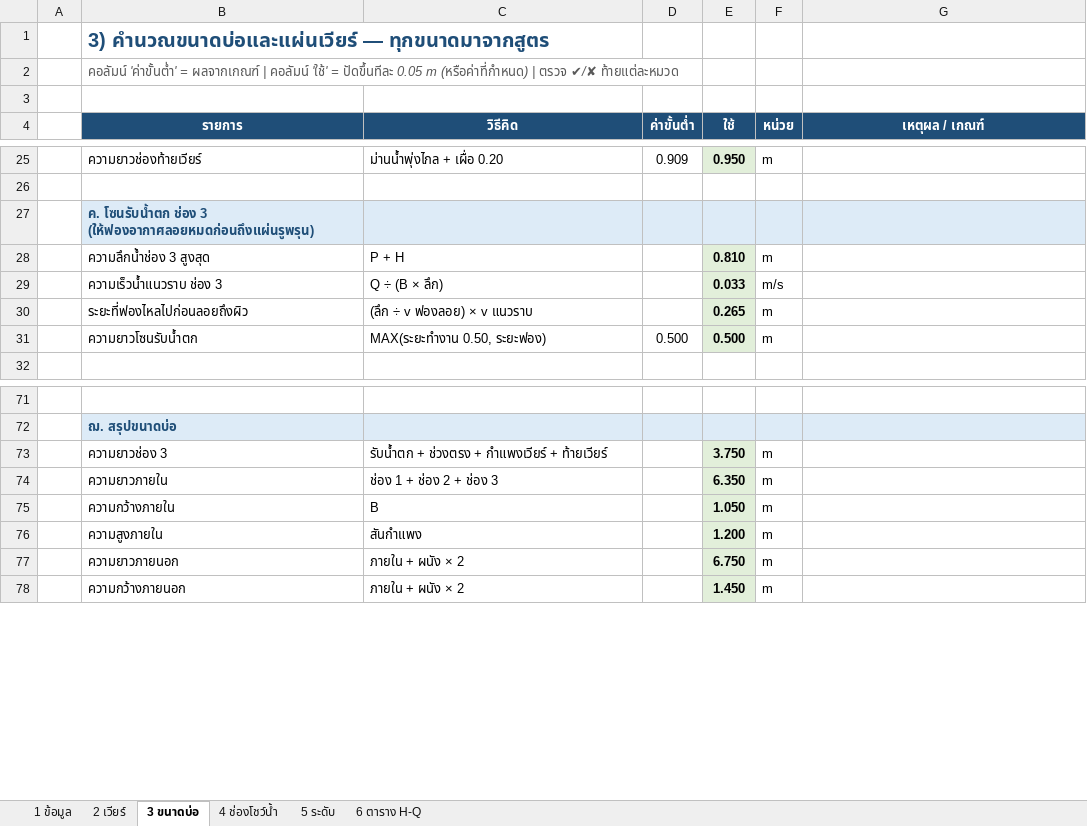
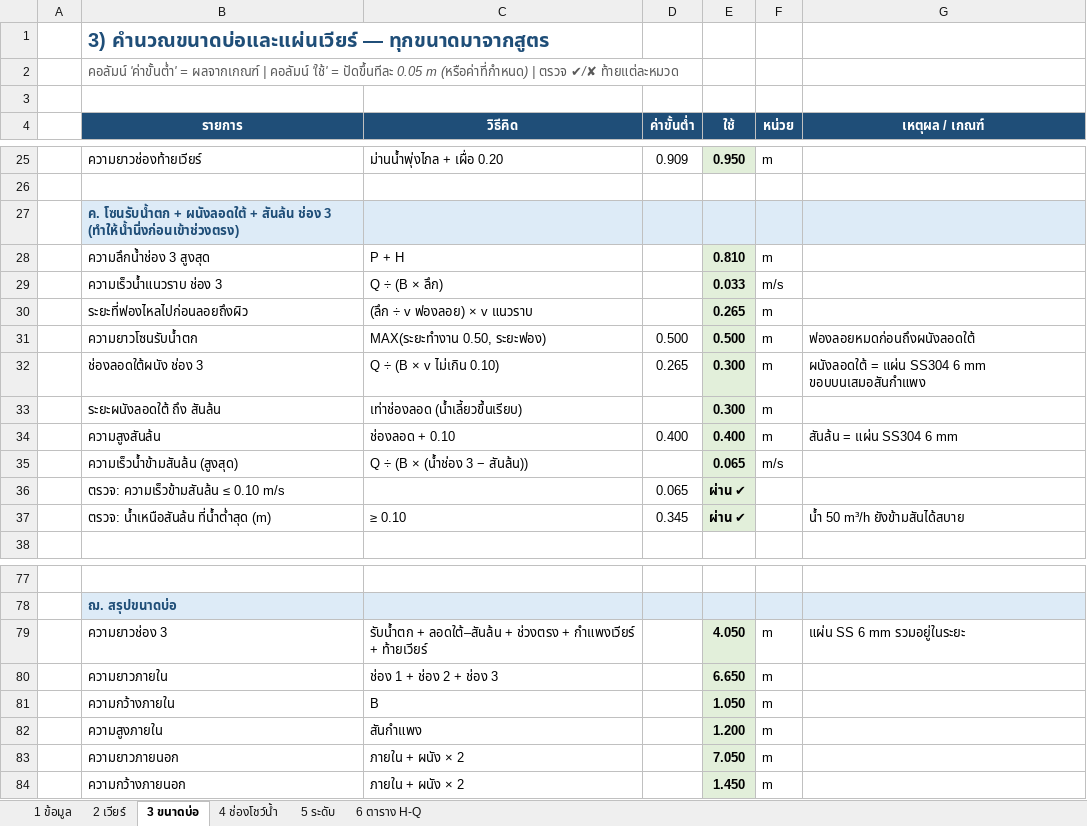
Before and after one commit to artkantaphit43/-, an Excel workbook: weir_design.xlsx, sheet 3 ขนาดบ่อ, drawn as a sheet; only a part is shown, gaps mark what is left out; values as stored, in another font and other column widths than the file's, no borders; addresses are those after the commit; the diff names each change by its address in the sheet, - before the commit and + after, or states it on an @@ line.

```diff
--- a/weir_design.xlsx (sheet 3 ขนาดบ่อ)
+++ b/weir_design.xlsx (sheet 3 ขนาดบ่อ)
-B27 (รายการ): ค. โซนรับน้ำตก ช่อง 3 (ให้ฟองอากาศลอยหมดก่อนถึงแผ่นรูพรุน)
+B27 (รายการ): ค. โซนรับน้ำตก + ผนังลอดใต้ + สันล้น ช่อง 3 (ทำให้น้ำนิ่งก่อนเข้าช่วงตรง)
-G31 (เหตุผล / เกณฑ์): (empty)
+G31 (เหตุผล / เกณฑ์): ฟองลอยหมดก่อนถึงผนังลอดใต้
+row 32:  | ช่องลอดใต้ผนัง ช่อง 3 | Q ÷ (B × v ไม่เกิน 0.10) | 0.265 | 0.300 | m | ผนังลอดใต้ = แผ่น SS304 6 mm ขอบบนเสมอสันกำแพง
+row 33:  | ระยะผนังลอดใต้ ถึง สันล้น | เท่าช่องลอด (น้ำเลี้ยวขึ้นเรียบ) |  | 0.300 | m
+row 34:  | ความสูงสันล้น | ช่องลอด + 0.10 | 0.400 | 0.400 | m | สันล้น = แผ่น SS304 6 mm
+row 35:  | ความเร็วน้ำข้ามสันล้น (สูงสุด) | Q ÷ (B × (น้ำช่อง 3 − สันล้น)) |  | 0.065 | m/s
+row 36:  | ตรวจ: ความเร็วข้ามสันล้น ≤ 0.10 m/s |  | 0.065 | ผ่าน ✔
+row 37:  | ตรวจ: น้ำเหนือสันล้น ที่น้ำต่ำสุด (m) | ≥ 0.10 | 0.345 | ผ่าน ✔ |  | น้ำ 50 m³/h ยังข้ามสันได้สบาย
-C79 (วิธีคิด): รับน้ำตก + ช่วงตรง +…
+C79 (วิธีคิด): รับน้ำตก + ลอดใต้–สันล้น + ช่วงตรง +…
-E79 (ใช้): 3.750
+E79 (ใช้): 4.050
-G79 (เหตุผล / เกณฑ์): (empty)
+G79 (เหตุผล / เกณฑ์): แผ่น SS 6 mm รวมอยู่ในระยะ
-E80 (ใช้): 6.350
+E80 (ใช้): 6.650
-E83 (ใช้): 6.750
+E83 (ใช้): 7.050
```
Also changed, not shown: sheet 1 ข้อมูล, formulas that keep their value, 10 other files.
